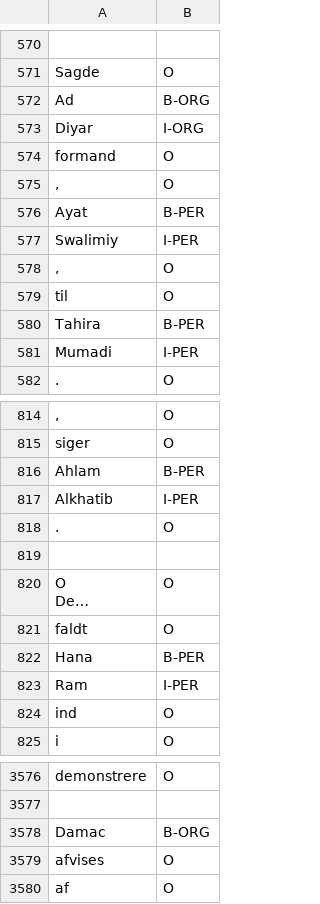
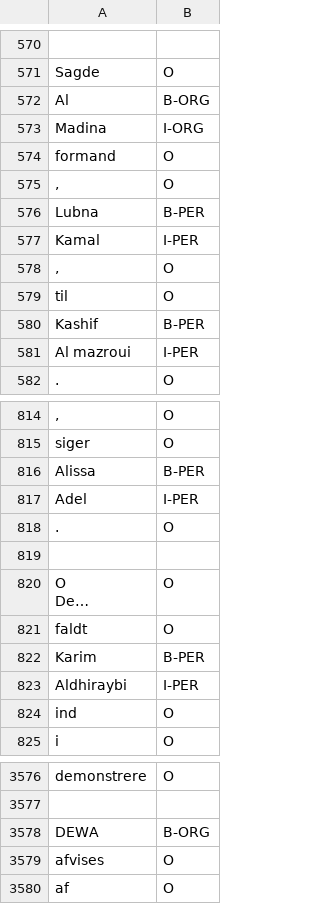
Before and after one commit to AichaNT/nlp25_project_gr2, a TSV file: data/me_data/middle_eastern_test.tsv, drawn as a sheet; only a part is shown, gaps mark what is left out; long unchanged cells end in …; removed rows and columns are numbered as before the commit, all else as after; the diff covers the shown part only; the diff names each change by its address in the sheet, - before the commit and + after, or states it on an @@ line.

```diff
--- a/data/me_data/middle_eastern_test.tsv
+++ b/data/me_data/middle_eastern_test.tsv
-A572: Ad
+A572: Al
-A573: Diyar
+A573: Madina
-A576: Ayat
+A576: Lubna
-A577: Swalimiy
+A577: Kamal
-A580: Tahira
+A580: Kashif
-A581: Mumadi
+A581: Al mazroui
-A816: Ahlam
+A816: Alissa
-A817: Alkhatib
+A817: Adel
-A822: Hana
+A822: Karim
-A823: Ram
+A823: Aldhiraybi
-row 3578: Damac | B-ORG
+row 3578: DEWA | B-ORG
```
Also changed, not shown: 1 added row, 1 removed row and 161 edited cells elsewhere in this file, data/me_data/middle_eastern_dev.tsv, 1 other file.
